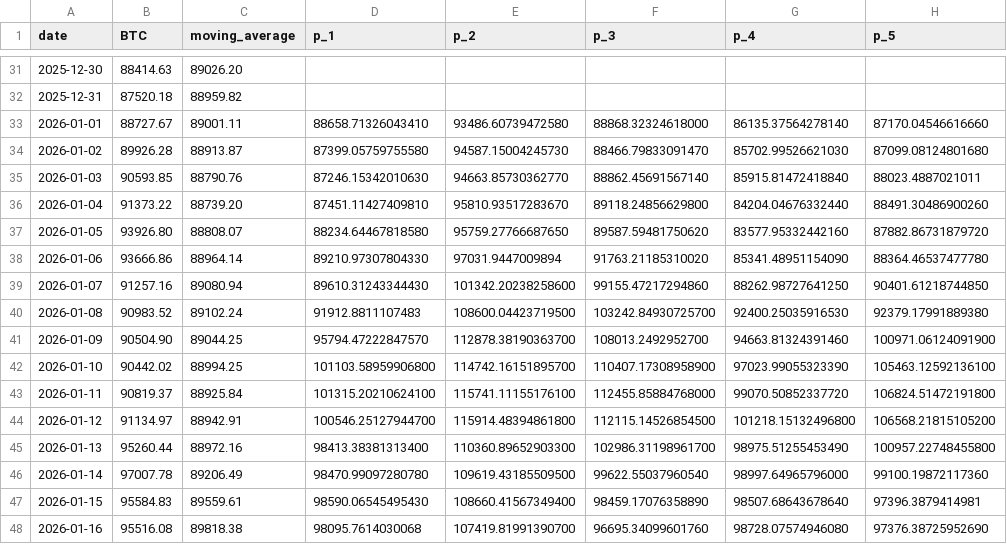
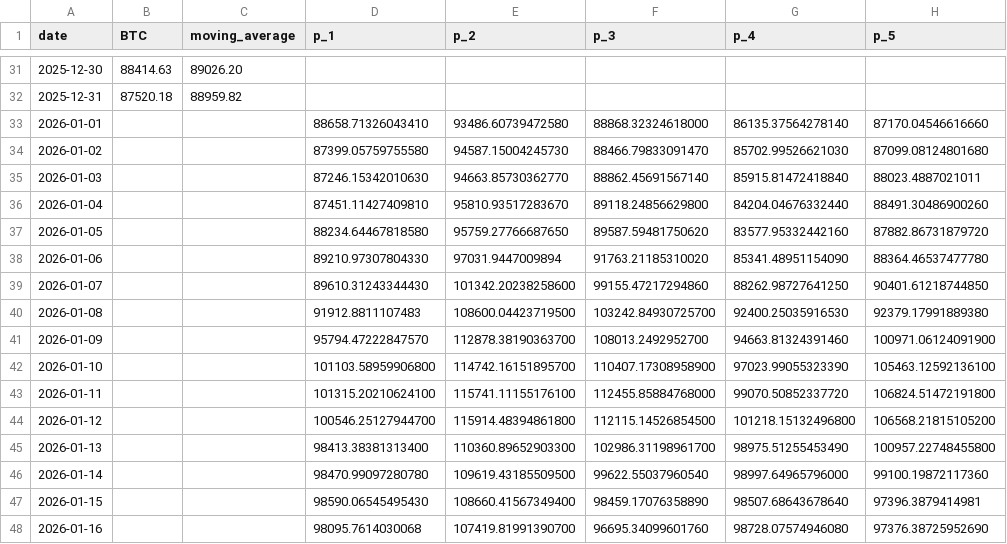
Before and after one commit to kaikasekai/kaikasekai, a CSV file: data.csv, drawn as a sheet; only a part is shown, gaps mark what is left out; the diff covers the shown part only; the diff names each change by its address in the sheet, - before the commit and + after, or states it on an @@ line.

Commit message:
Add files via upload

```diff
--- a/data.csv
+++ b/data.csv
-B33 (BTC): 88727.67
+B33 (BTC): (empty)
-C33 (moving_average): 89001.11
+C33 (moving_average): (empty)
-B34 (BTC): 89926.28
+B34 (BTC): (empty)
-C34 (moving_average): 88913.87
+C34 (moving_average): (empty)
-B35 (BTC): 90593.85
+B35 (BTC): (empty)
-C35 (moving_average): 88790.76
+C35 (moving_average): (empty)
-B36 (BTC): 91373.22
+B36 (BTC): (empty)
-C36 (moving_average): 88739.20
+C36 (moving_average): (empty)
-B37 (BTC): 93926.80
+B37 (BTC): (empty)
-C37 (moving_average): 88808.07
+C37 (moving_average): (empty)
-B38 (BTC): 93666.86
+B38 (BTC): (empty)
-C38 (moving_average): 88964.14
+C38 (moving_average): (empty)
-B39 (BTC): 91257.16
+B39 (BTC): (empty)
-C39 (moving_average): 89080.94
+C39 (moving_average): (empty)
-B40 (BTC): 90983.52
+B40 (BTC): (empty)
-C40 (moving_average): 89102.24
+C40 (moving_average): (empty)
-B41 (BTC): 90504.90
+B41 (BTC): (empty)
-C41 (moving_average): 89044.25
+C41 (moving_average): (empty)
-B42 (BTC): 90442.02
+B42 (BTC): (empty)
-C42 (moving_average): 88994.25
+C42 (moving_average): (empty)
-B43 (BTC): 90819.37
+B43 (BTC): (empty)
-C43 (moving_average): 88925.84
+C43 (moving_average): (empty)
-B44 (BTC): 91134.97
+B44 (BTC): (empty)
-C44 (moving_average): 88942.91
+C44 (moving_average): (empty)
-B45 (BTC): 95260.44
+B45 (BTC): (empty)
-C45 (moving_average): 88972.16
+C45 (moving_average): (empty)
-B46 (BTC): 97007.78
+B46 (BTC): (empty)
-C46 (moving_average): 89206.49
+C46 (moving_average): (empty)
-B47 (BTC): 95584.83
+B47 (BTC): (empty)
-C47 (moving_average): 89559.61
+C47 (moving_average): (empty)
-B48 (BTC): 95516.08
+B48 (BTC): (empty)
-C48 (moving_average): 89818.38
+C48 (moving_average): (empty)
```
Also changed, not shown: 34 edited cells elsewhere in this file.
